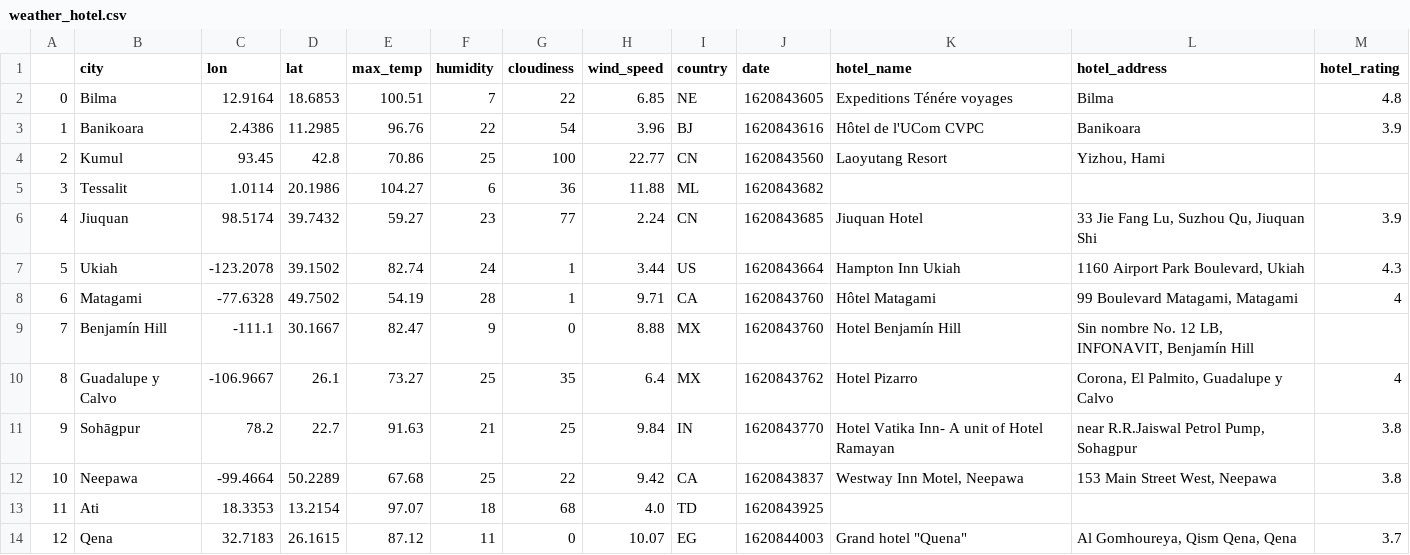
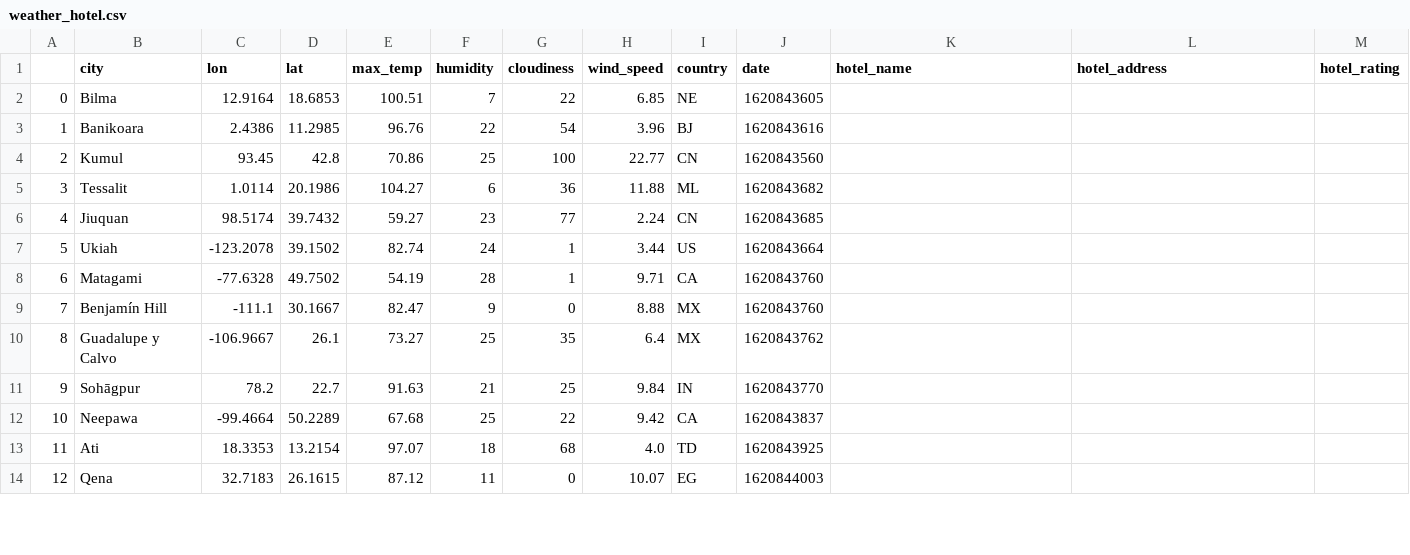
Before and after one commit to jshapi16/api_challenge, a CSV file: starter_code /weather_hotel.csv, drawn as a sheet; only a part is shown; the diff covers the shown part only.

```diff
--- a/starter_code /weather_hotel.csv
+++ b/starter_code /weather_hotel.csv
@@ -1,14 +1,14 @@
 ,city,lon,lat,max_temp,humidity,cloudiness,wind_speed,country,date,hotel_name,hotel_address,hotel_rating
-0,Bilma,12.9164,18.6853,100.51,7,22,6.85,NE,1620843605,Expeditions Ténére voyages,Bilma,4.8
-1,Banikoara,2.4386,11.2985,96.76,22,54,3.96,BJ,1620843616,Hôtel de l'UCom CVPC,Banikoara,3.9
-2,Kumul,93.45,42.8,70.86,25,100,22.77,CN,1620843560,Laoyutang Resort,"Yizhou, Hami",
+0,Bilma,12.9164,18.6853,100.51,7,22,6.85,NE,1620843605,,,
+1,Banikoara,2.4386,11.2985,96.76,22,54,3.96,BJ,1620843616,,,
+2,Kumul,93.45,42.8,70.86,25,100,22.77,CN,1620843560,,,
 3,Tessalit,1.0114,20.1986,104.27,6,36,11.88,ML,1620843682,,,
-4,Jiuquan,98.5174,39.7432,59.27,23,77,2.24,CN,1620843685,Jiuquan Hotel,"33 Jie Fang Lu, Suzhou Qu, Jiuquan Shi",3.9
-5,Ukiah,-123.2078,39.1502,82.74,24,1,3.44,US,1620843664,Hampton Inn Ukiah,"1160 Airport Park Boulevard, Ukiah",4.3
-6,Matagami,-77.6328,49.7502,54.19,28,1,9.71,CA,1620843760,Hôtel Matagami,"99 Boulevard Matagami, Matagami",4
-7,Benjamín Hill,-111.1,30.1667,82.47,9,0,8.88,MX,1620843760,Hotel Benjamín Hill,"Sin nombre No. 12 LB, INFONAVIT, Benjamín Hill",
-8,Guadalupe y Calvo,-106.9667,26.1,73.27,25,35,6.4,MX,1620843762,Hotel Pizarro,"Corona, El Palmito, Guadalupe y Calvo",4
-9,Sohāgpur,78.2,22.7,91.63,21,25,9.84,IN,1620843770,Hotel Vatika Inn- A unit of Hotel Ramayan,"near R.R.Jaiswal Petrol Pump, Sohagpur",3.8
-10,Neepawa,-99.4664,50.2289,67.68,25,22,9.42,CA,1620843837,"Westway Inn Motel, Neepawa","153 Main Street West, Neepawa",3.8
+4,Jiuquan,98.5174,39.7432,59.27,23,77,2.24,CN,1620843685,,,
+5,Ukiah,-123.2078,39.1502,82.74,24,1,3.44,US,1620843664,,,
+6,Matagami,-77.6328,49.7502,54.19,28,1,9.71,CA,1620843760,,,
+7,Benjamín Hill,-111.1,30.1667,82.47,9,0,8.88,MX,1620843760,,,
+8,Guadalupe y Calvo,-106.9667,26.1,73.27,25,35,6.4,MX,1620843762,,,
+9,Sohāgpur,78.2,22.7,91.63,21,25,9.84,IN,1620843770,,,
+10,Neepawa,-99.4664,50.2289,67.68,25,22,9.42,CA,1620843837,,,
 11,Ati,18.3353,13.2154,97.07,18,68,4.0,TD,1620843925,,,
-12,Qena,32.7183,26.1615,87.12,11,0,10.07,EG,1620844003,"Grand hotel ""Quena""","Al Gomhoureya, Qism Qena, Qena",3.7
+12,Qena,32.7183,26.1615,87.12,11,0,10.07,EG,1620844003,,,
```
Also changed, not shown: 74 edited cells elsewhere in this file, 11 other files.
